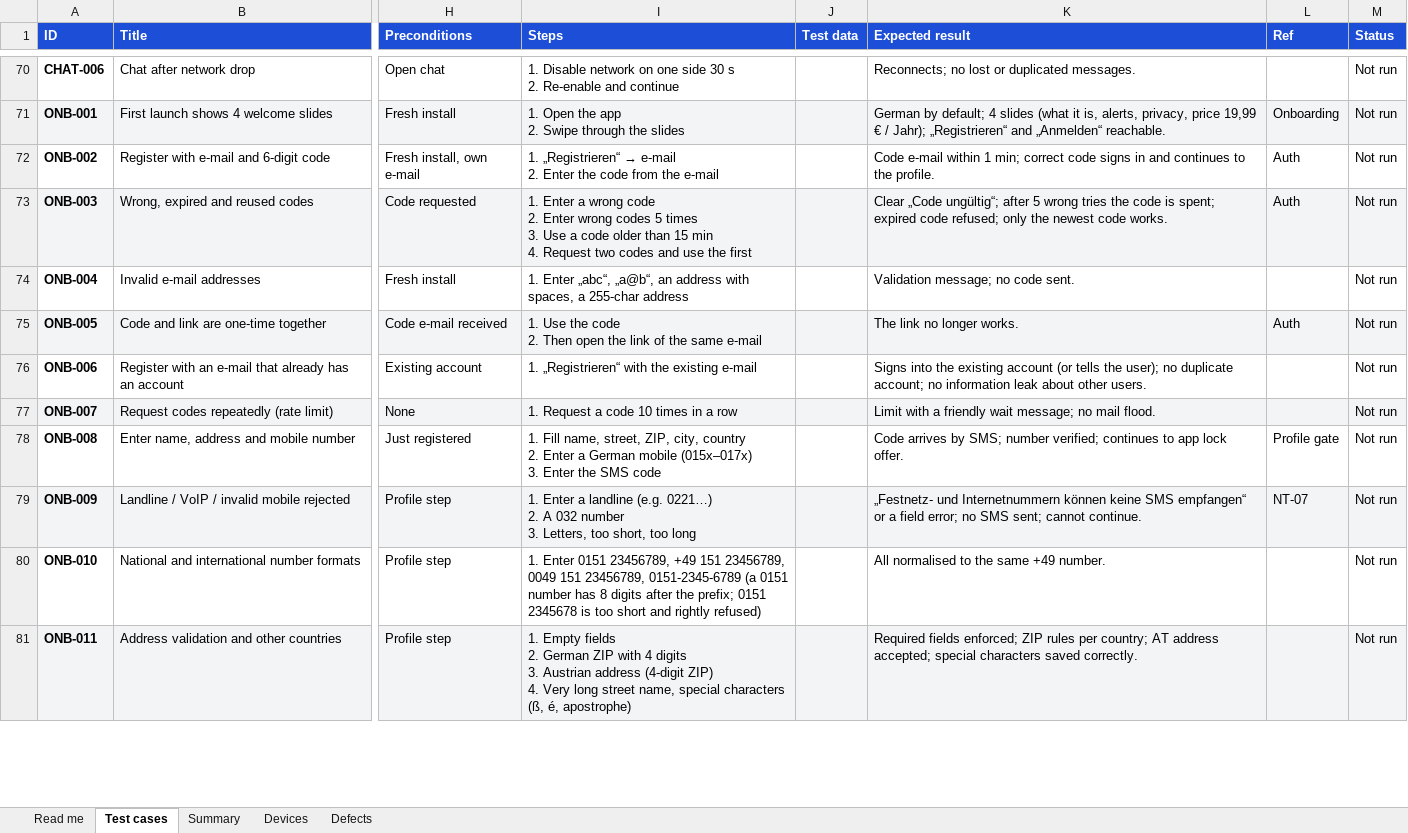
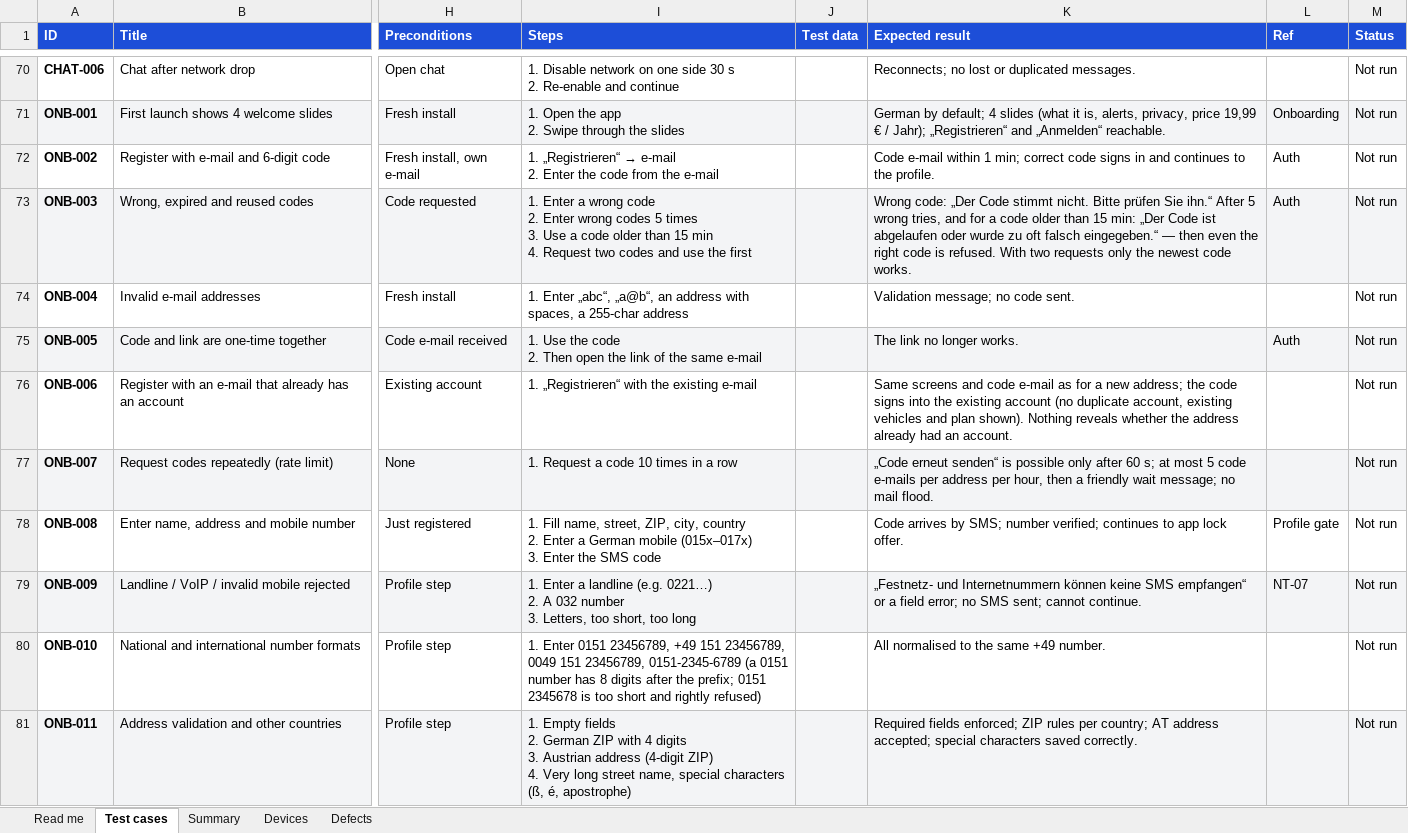
Before and after one commit to diyarhussein28/park-shield-v1, an Excel workbook: docs/qa/ParkShield-Test-Cases.xlsx, sheet Test cases, drawn as a sheet; only a part is shown, gaps mark what is left out; values as stored, in another font and other column widths than the file's, no borders; conditional formats not drawn; the diff covers the shown part only; the diff names each change by its address in the sheet, - before the commit and + after, or states it on an @@ line.

```diff
--- a/docs/qa/ParkShield-Test-Cases.xlsx (sheet Test cases)
+++ b/docs/qa/ParkShield-Test-Cases.xlsx (sheet Test cases)
-K73 (Expected result): Clear „Code ungültig“; after 5 wrong tries the code is spent; expired code refused; only the…
+K73 (Expected result): Wrong code: „Der Code stimmt nicht. Bitte prüfen Sie ihn.“ After 5 wrong tries, and for a code older than 15 min: „Der Code ist abgelaufen oder wurde zu oft falsch eingegeben.“ — then even the right code is refused. With two requests only the…
-K76 (Expected result): Signs into the existing account (or tells the user); no duplicate account; no information leak about other users.
+K76 (Expected result): Same screens and code e-mail as for a new address; the code signs into the existing account (no duplicate account, existing vehicles and plan shown). Nothing reveals whether the address already had an account.
-K77 (Expected result): Limit with a friendly…
+K77 (Expected result): „Code erneut senden“ is possible only after 60 s; at most 5 code e-mails per address per hour, then a friendly…
```
Also changed, not shown: 77 edited cells elsewhere in this sheet, sheet Read me, 5 other files.
